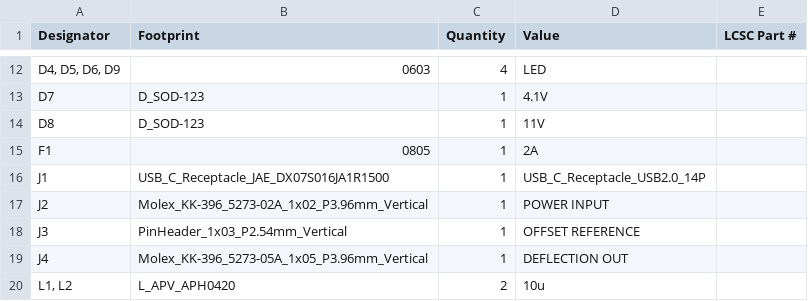
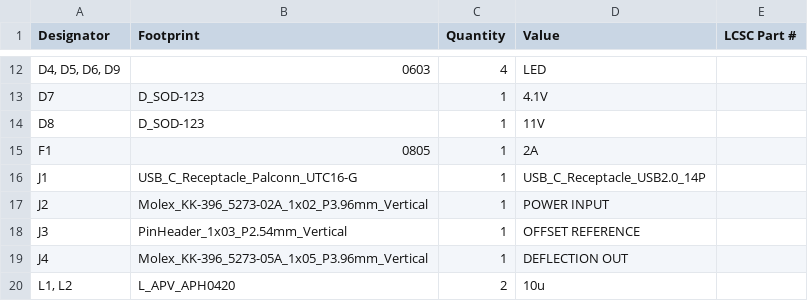
Before and after one commit to Thinkpad4by3/chibitron, a CSV file: deflection_amp_3/production/bom.csv, drawn as a sheet; only a part is shown, gaps mark what is left out.

```diff
--- a/deflection_amp_3/production/bom.csv
+++ b/deflection_amp_3/production/bom.csv
@@ -15,3 +15,3 @@ D8,D_SOD-123,1,11V,
 F1,0805,1,2A,
-J1,USB_C_Receptacle_JAE_DX07S016JA1R1500,1,USB_C_Receptacle_USB2.0_14P,
+J1,USB_C_Receptacle_Palconn_UTC16-G,1,USB_C_Receptacle_USB2.0_14P,
 J2,Molex_KK-396_5273-02A_1x02_P3.96mm_Vertical,1,POWER INPUT,
```
Also changed, not shown: deflection_amp_3/production/positions.csv, 15 other files.
